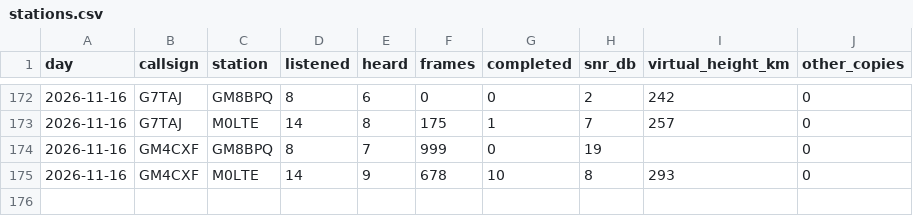
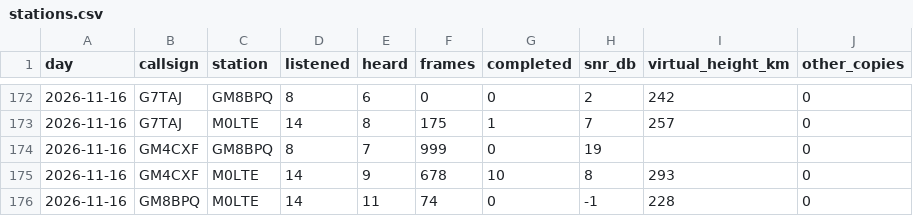
Before and after one commit to packet-net/pdn-mailcast, a CSV file: reports/data/stations.csv, drawn as a sheet; only a part is shown, gaps mark what is left out; the diff names each change by its address in the sheet, - before the commit and + after, or states it on an @@ line.

```diff
--- a/reports/data/stations.csv
+++ b/reports/data/stations.csv
+row 176: 2026-11-16 | GM8BPQ | M0LTE | 14 | 11 | 74 | 0 | -1 | 228 | 0
```
Also changed, not shown: reports/data/reports.csv, reports/data/slots.csv.
